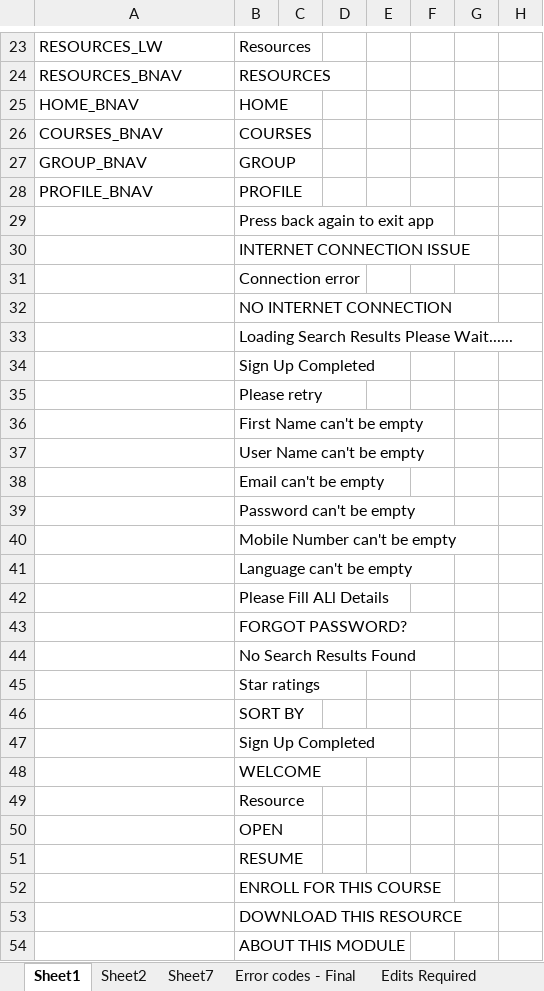
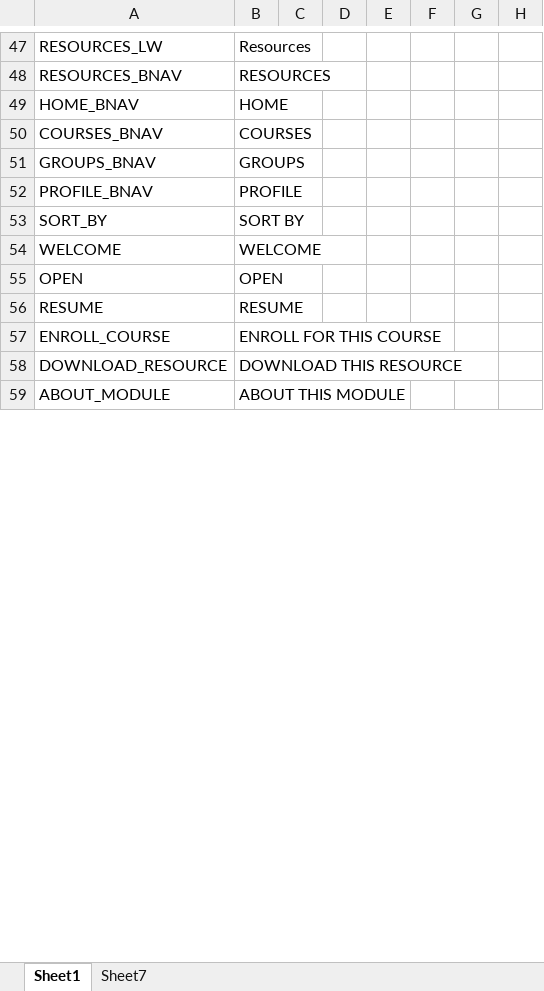
Before and after one commit to project-sunbird/sunbird-dui, an Excel workbook: res/Sunbird App Multilingual Strings Sheet.xlsx, sheet Sheet1, drawn as a sheet; only a part is shown, gaps mark what is left out; values as stored, in another font and other column widths than the file's, no borders; charts and pictures and conditional formats not drawn; removed rows and columns are numbered as before the commit, all else as after; rows hold the shown columns only; the diff covers the shown part only; the diff names each change by its address in the sheet, - before the commit and + after, or states it on an @@ line.

```diff
--- a/res/Sunbird App Multilingual Strings Sheet.xlsx (sheet Sheet1)
+++ b/res/Sunbird App Multilingual Strings Sheet.xlsx (sheet Sheet1)
-sheet tab: Sheet2
-sheet tab: Error codes - Final
-sheet tab: Edits Required
-A51: GROUP_BNAV
+A51: GROUPS_BNAV
-B51: GROUP
+B51: GROUPS
-row 29:  | Press back again to exit app
-row 30:  | INTERNET CONNECTION ISSUE
-row 31:  | Connection error
-row 32:  | NO INTERNET CONNECTION
-row 33:  | Loading Search Results Please Wait......
-row 34:  | Sign Up Completed
-row 35:  | Please retry
-row 36:  | First Name can't be empty
-row 37:  | User Name can't be empty
-row 38:  | Email can't be empty
-row 39:  | Password can't be empty
-row 40:  | Mobile Number can't be empty
-row 41:  | Language can't be empty
-row 42:  | Please Fill ALl Details
-row 43:  | FORGOT PASSWORD?
-row 44:  | No Search Results Found
-row 45:  | Star ratings
-A53: (empty)
+A53: SORT_BY
-row 47:  | Sign Up Completed
-A54: (empty)
+A54: WELCOME
-row 49:  | Resource
-A55: (empty)
+A55: OPEN
-A56: (empty)
+A56: RESUME
-A57: (empty)
+A57: ENROLL_COURSE
-A58: (empty)
+A58: DOWNLOAD_RESOURCE
-A59: (empty)
+A59: ABOUT_MODULE
```
Also changed, not shown: 66 added rows, 13 removed rows, 19 edited cells and cell formats elsewhere in this sheet, charts or pictures, 5 other files.
